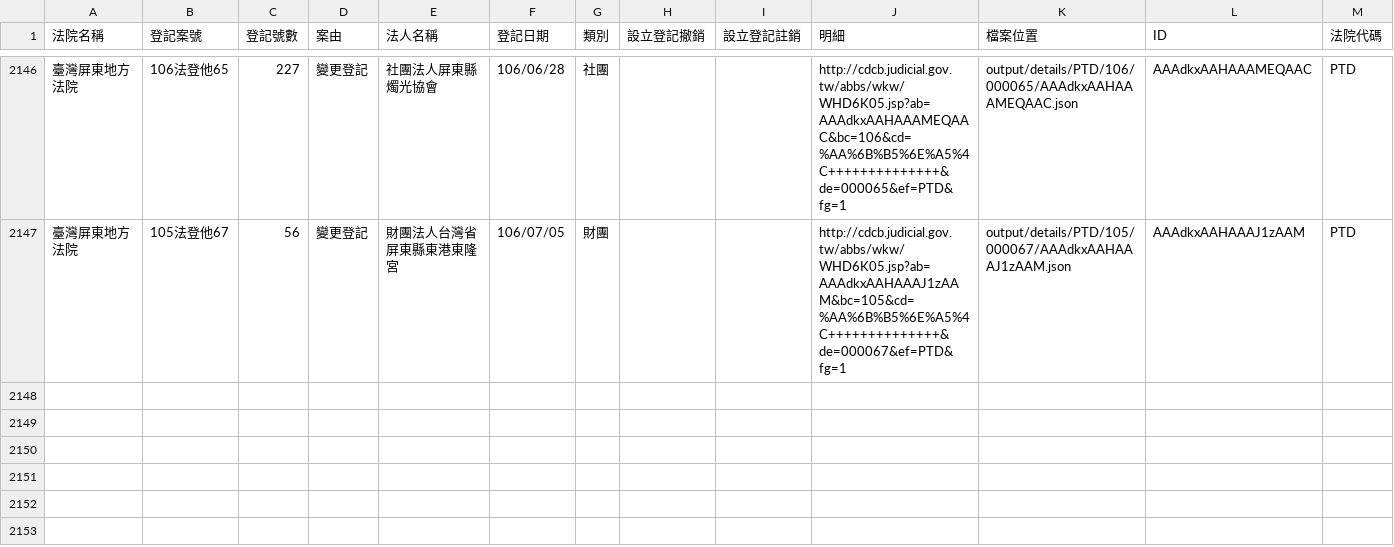
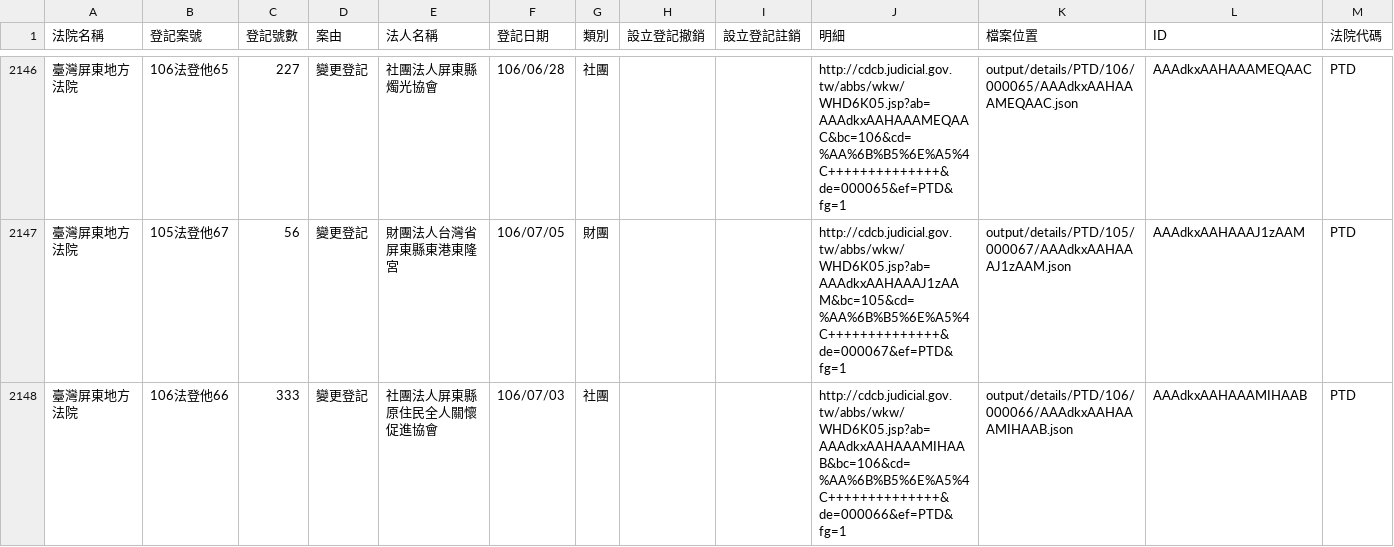
Before and after one commit to g0v/foundationtw, a CSV file: output/lists/PTD.csv, drawn as a sheet; only a part is shown, gaps mark what is left out.

```diff
--- a/output/lists/PTD.csv
+++ b/output/lists/PTD.csv
@@ -2147 +2147,2 @@
 臺灣屏東地方法院,105法登他67,56,變更登記,財團法人台灣省屏東縣東港東隆宮,106/07/05,財團,,,http://cdcb.judicial.gov.tw/abbs/wkw/WHD6K05.jsp?ab=AAAdkxAAHAAAJ1zAAM&bc=105&cd=%AA%6B%B5%6E%A5%4C++++++++++++++&de=000067&ef=PTD&fg=1,output/details/PTD/105/000067/AAAdkxAAHAAAJ1zAAM.json,AAAdkxAAHAAAJ1zAAM,PTD
+臺灣屏東地方法院,106法登他66,333,變更登記,社團法人屏東縣原住民全人關懷促進協會,106/07/03,社團,,,http://cdcb.judicial.gov.tw/abbs/wkw/WHD6K05.jsp?ab=AAAdkxAAHAAAMIHAAB&bc=106&cd=%AA%6B%B5%6E%A5%4C++++++++++++++&de=000066&ef=PTD&fg=1,output/details/PTD/106/000066/AAAdkxAAHAAAMIHAAB.json,AAAdkxAAHAAAMIHAAB,PTD
```
Also changed, not shown: output/lists/CTD.csv, output/lists/ULD.csv, 35 other files.
